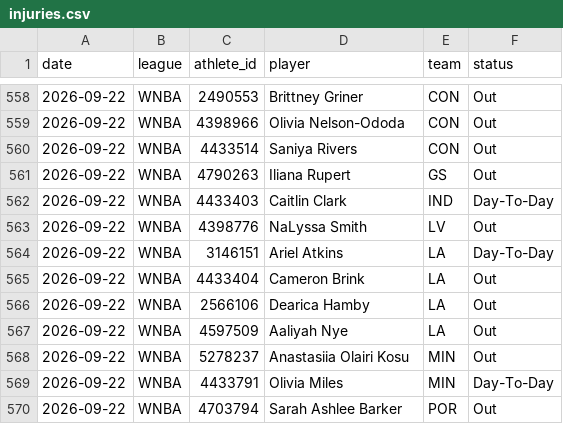
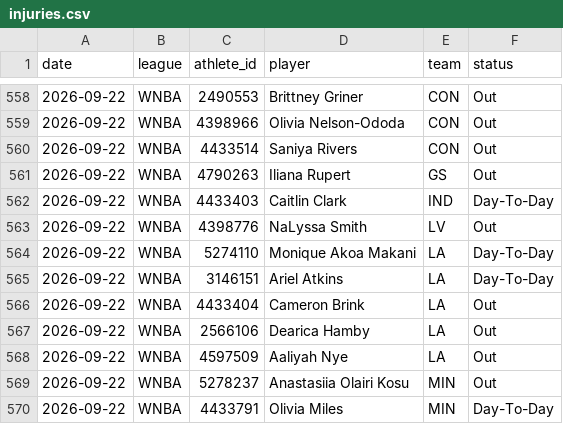
Before and after one commit to azcal/mbm-props, a CSV file: logs/injuries.csv, drawn as a sheet; only a part is shown, gaps mark what is left out; the shorter side is filled out with more unchanged rows.

```diff
--- a/logs/injuries.csv
+++ b/logs/injuries.csv
@@ -563,2 +563,3 @@ date,league,athlete_id,player,team,status
 2026-09-22,WNBA,4398776,NaLyssa Smith,LV,Out
+2026-09-22,WNBA,5274110,Monique Akoa Makani,LA,Day-To-Day
 2026-09-22,WNBA,3146151,Ariel Atkins,LA,Day-To-Day
```
Also changed, not shown: logs/predictions.csv, 2 other files.
